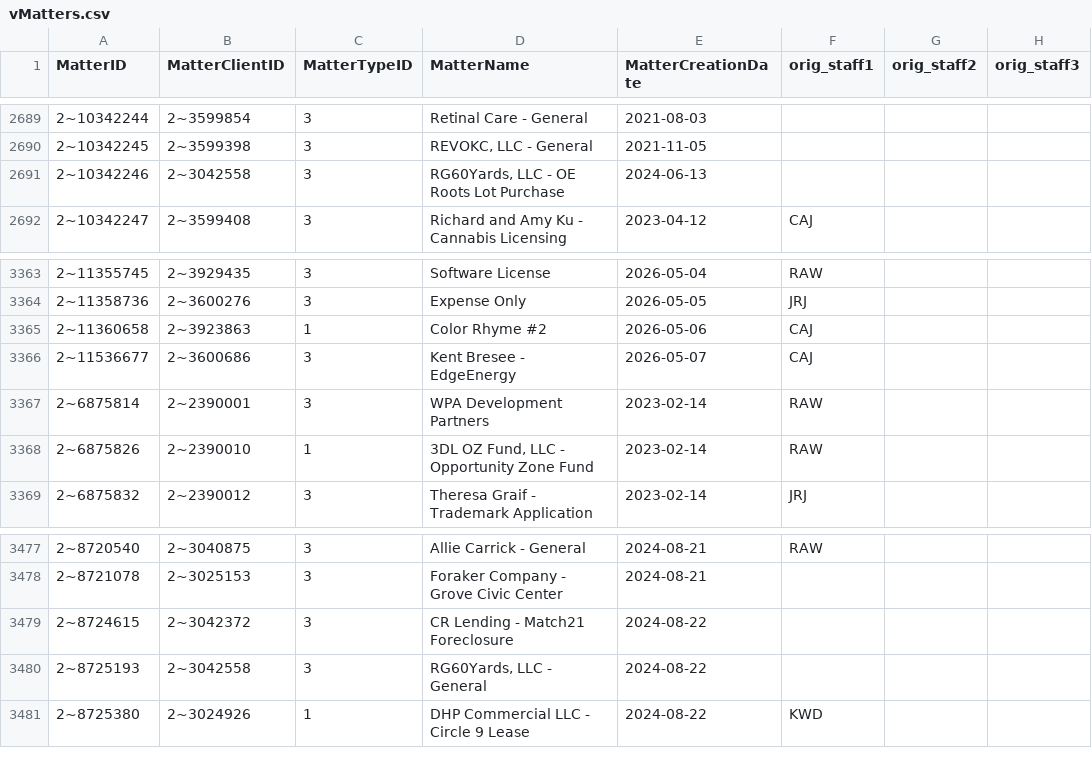
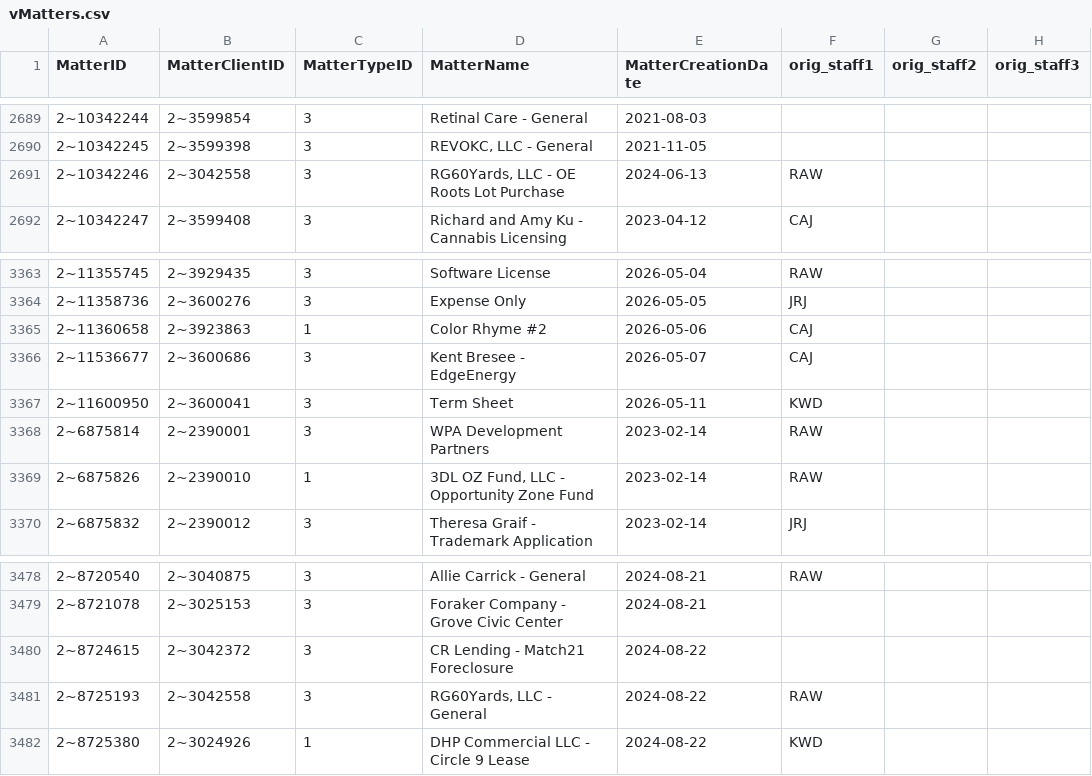
Before and after one commit to dhernandez-coding/gdp-dashboard, a CSV file: data/vMatters.csv, drawn as a sheet; only a part is shown, gaps mark what is left out.

```diff
--- a/data/vMatters.csv
+++ b/data/vMatters.csv
@@ -2690,3 +2690,3 @@
 "2~10342245","2~3599398","3","REVOKC, LLC - General","2021-11-05","","",""
-"2~10342246","2~3042558","3","RG60Yards, LLC - OE Roots Lot Purchase","2024-06-13","","",""
+"2~10342246","2~3042558","3","RG60Yards, LLC - OE Roots Lot Purchase","2024-06-13","RAW","",""
 "2~10342247","2~3599408","3","Richard and Amy Ku - Cannabis Licensing","2023-04-12","CAJ","",""
@@ -3366,2 +3366,3 @@
 "2~11536677","2~3600686","3","Kent Bresee - EdgeEnergy","2026-05-07","CAJ","",""
+"2~11600950","2~3600041","3","Term Sheet","2026-05-11","KWD","",""
 "2~6875814","2~2390001","3","WPA Development Partners","2023-02-14","RAW","",""
@@ -3479,3 +3480,3 @@
 "2~8724615","2~3042372","3","CR Lending - Match21 Foreclosure","2024-08-22","","",""
-"2~8725193","2~3042558","3","RG60Yards, LLC - General","2024-08-22","","",""
+"2~8725193","2~3042558","3","RG60Yards, LLC - General","2024-08-22","RAW","",""
 "2~8725380","2~3024926","1","DHP Commercial LLC - Circle 9 Lease","2024-08-22","KWD","",""
```
Also changed, not shown: data/RevShareNewLogic.csv, data/vwTimeEntriesType1.csv, 4 other files.
